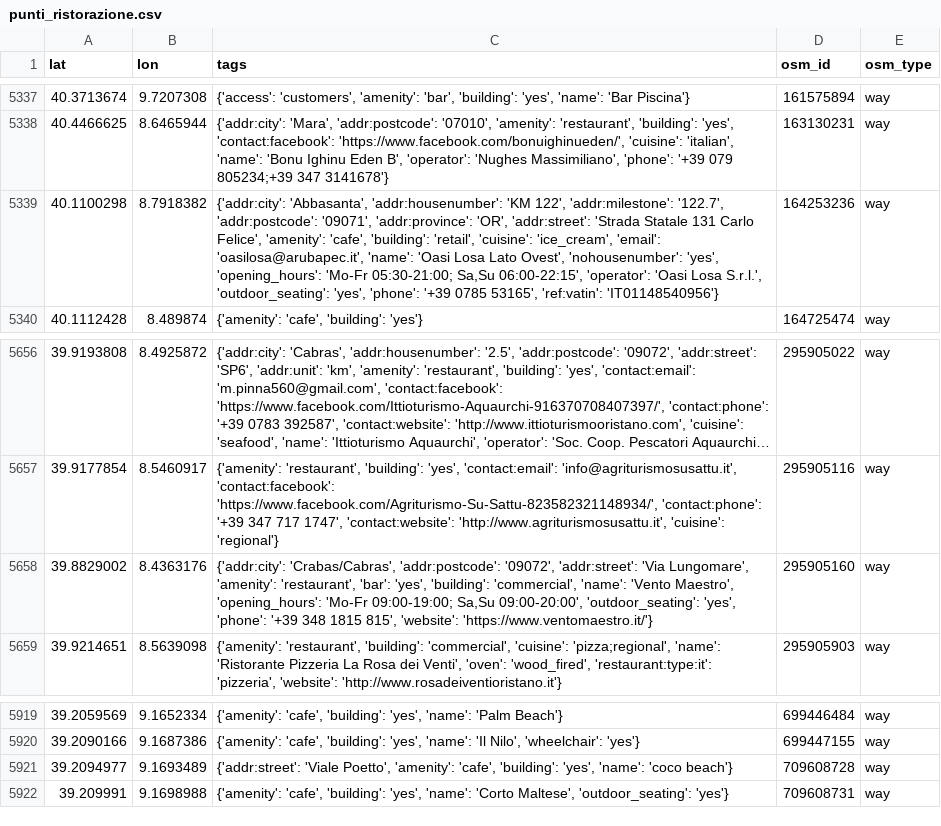
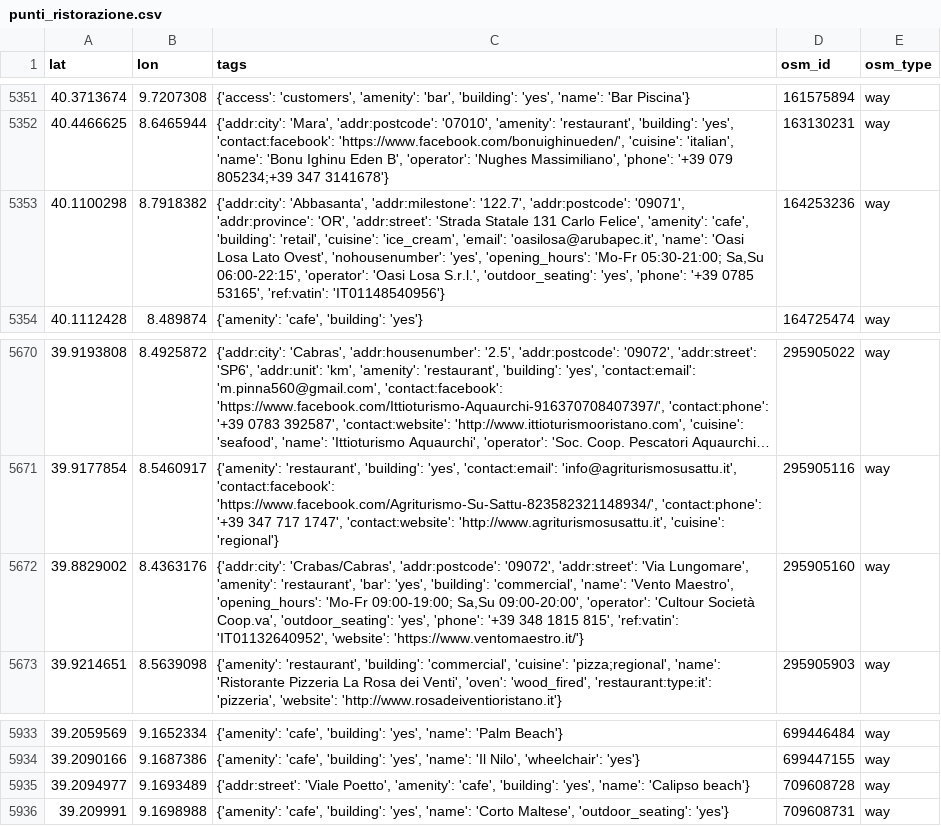
Before and after one commit to AlessandroCravidi/sardegna-overtourism-aida26, a CSV file: data/indicatore_attrattivita/output_attrattivita/punti_ristorazione.csv, drawn as a sheet; only a part is shown, gaps mark what is left out; long unchanged cells end in …; the diff covers the shown part only.

```diff
--- a/data/indicatore_attrattivita/output_attrattivita/punti_ristorazione.csv
+++ b/data/indicatore_attrattivita/output_attrattivita/punti_ristorazione.csv
@@ -5338,3 +5352,3 @@ lat,lon,tags,osm_id,osm_type
 40.4466625,8.6465944,"{'addr:city': 'Mara', 'addr:postcode': '07010', 'amenity': 'restaurant', 'building': 'yes', 'contact:facebook': 'https://www.facebook.com/bonuighinueden/', 'cuisine': 'italian', 'name': 'Bonu Ighinu Eden B', 'operator': 'Nughes Massimiliano', 'phone': '+39 079 805234;+39 347 3141678'}",163130231,way
-40.1100298,8.7918382,"{'addr:city': 'Abbasanta', 'addr:housenumber': 'KM 122', 'addr:milestone': '122.7', 'addr:postcode': '09071', 'addr:province': 'OR', 'addr:street': 'Strada Statale 131 Carlo Felice', 'amenity': 'cafe', 'building': 'retail', 'cuisine': 'ice_cream', 'email': 'oasilosa@arubapec.it', 'name': 'Oasi Losa Lato Ovest', 'nohousenumber': 'yes', 'opening_hours': 'Mo-Fr 05:30-21:00; Sa,Su 06:00-22:15', 'operator': 'Oasi Losa S.r.l.', 'outdoor_seating': 'yes', 'phone': '+39 0785 53165', 'ref:vatin': 'IT01148540956'}",164253236,way
+40.1100298,8.7918382,"{'addr:city': 'Abbasanta', 'addr:milestone': '122.7', 'addr:postcode': '09071', 'addr:province': 'OR', 'addr:street': 'Strada Statale 131 Carlo Felice', 'amenity': 'cafe', 'building': 'retail', 'cuisine': 'ice_cream', 'email': 'oasilosa@arubapec.it', 'name': 'Oasi Losa Lato Ovest', 'nohousenumber': 'yes', 'opening_hours': 'Mo-Fr 05:30-21:00; Sa,Su 06:00-22:15', 'operator': 'Oasi Losa S.r.l.', 'outdoor_seating': 'yes', 'phone': '+39 0785 53165', 'ref:vatin': 'IT01148540956'}",164253236,way
 40.1112428,8.489874,"{'amenity': 'cafe', 'building': 'yes'}",164725474,way
@@ -5657,3 +5671,3 @@ lat,lon,tags,osm_id,osm_type
 39.9177854,8.5460917,"{'amenity': 'restaurant', 'building': 'yes', 'contact:email': 'info@agriturismosusattu.it', 'contact:facebook': 'https://www.facebook.com/Agriturismo-Su-Sattu-823582321148934/', 'contact:phone': '+39 347 717 1747', 'contact:website': 'http://www.agriturismosusattu.it', 'cuisine': 'regional'}",295905116,way
-39.8829002,8.4363176,"{'addr:city': 'Crabas/Cabras', 'addr:postcode': '09072', 'addr:street': 'Via Lungomare', 'amenity': 'restaurant', 'bar': 'yes', 'building': 'commercial', 'name': 'Vento Maestro', 'opening_hours': 'Mo-Fr 09:00-19:00; Sa,Su 09:00-20:00', 'outdoor_seating': 'yes', 'phone': '+39 348 1815 815', 'website': 'https://www.ventomaestro.it/'}",295905160,way
+39.8829002,8.4363176,"{'addr:city': 'Crabas/Cabras', 'addr:postcode': '09072', 'addr:street': 'Via Lungomare', 'amenity': 'restaurant', 'bar': 'yes', 'building': 'commercial', 'name': 'Vento Maestro', 'opening_hours': 'Mo-Fr 09:00-19:00; Sa,Su 09:00-20:00', 'operator': 'Cultour Società Coop.va', 'outdoor_seating': 'yes', 'phone': '+39 348 1815 815', 'ref:vatin': 'IT01132640952', 'website': 'https://www.ventomaestro.it/'}",295905160,way
 39.9214651,8.5639098,"{'amenity': 'restaurant', 'building': 'commercial', 'cuisine': 'pizza;regional', 'name': 'Ristorante Pizzeria La Rosa dei Venti', 'oven': 'wood_fired', 'restaurant:type:it': 'pizzeria', 'website': 'http://www.rosadeiventioristano.it'}",295905903,way
@@ -5920,3 +5934,3 @@ lat,lon,tags,osm_id,osm_type
 39.2090166,9.1687386,"{'amenity': 'cafe', 'building': 'yes', 'name': 'Il Nilo', 'wheelchair': 'yes'}",699447155,way
-39.2094977,9.1693489,"{'addr:street': 'Viale Poetto', 'amenity': 'cafe', 'building': 'yes', 'name': 'coco beach'}",709608728,way
+39.2094977,9.1693489,"{'addr:street': 'Viale Poetto', 'amenity': 'cafe', 'building': 'yes', 'name': 'Calipso beach'}",709608728,way
 39.209991,9.1698988,"{'amenity': 'cafe', 'building': 'yes', 'name': 'Corto Maltese', 'outdoor_seating': 'yes'}",709608731,way
```
Also changed, not shown: 15 added rows, 1 removed row and 20 edited cells elsewhere in this file, data/indicatore_attrattivita/output_attrattivita/osm_per_comune.csv, data/indicatore_attrattivita/output_attrattivita/punti_infrastrutture.csv, 33 other files.
